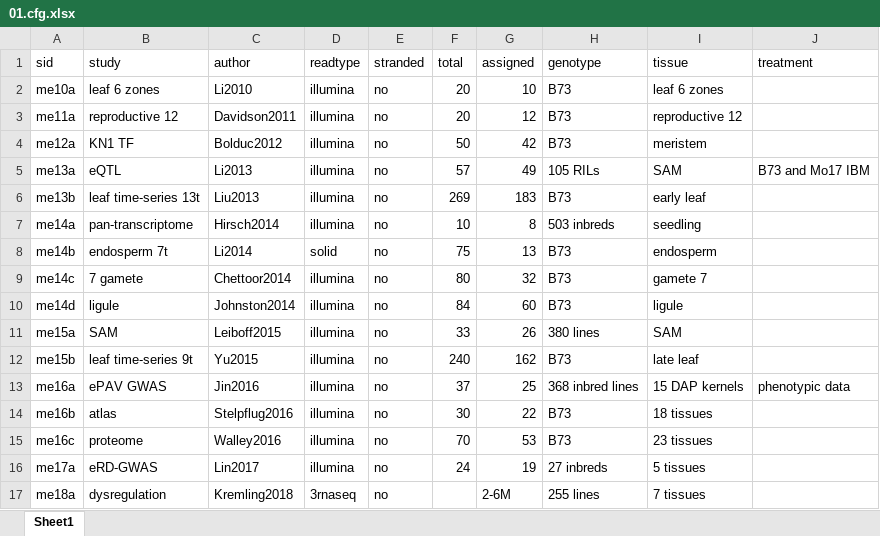
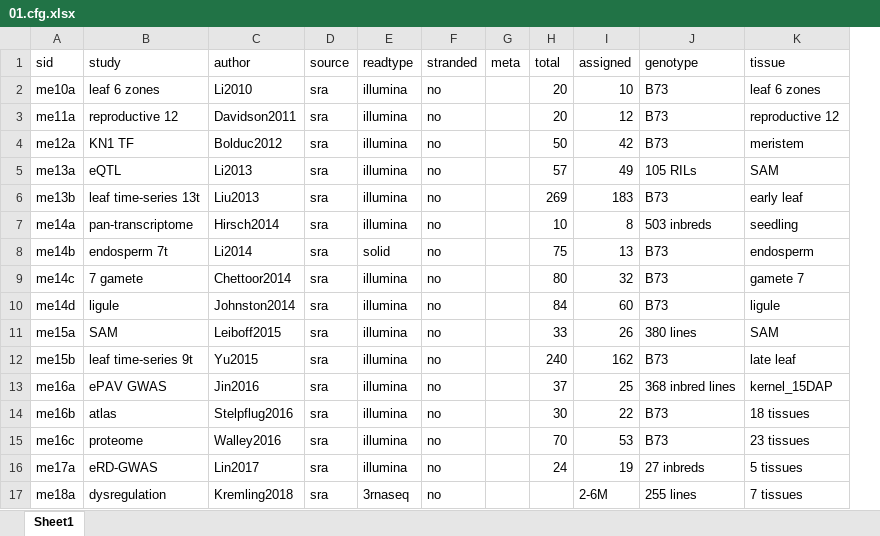
Before and after one commit to orionzhou/rnaseq, an Excel workbook: data/01.cfg.xlsx, sheet Sheet1, drawn as a sheet; only a part is shown; values as stored, in another font and other column widths than the file's, no borders; removed rows and columns are numbered as before the commit, all else as after; the diff names each change by its address in the sheet, - before the commit and + after, or states it on an @@ line.

```diff
--- a/data/01.cfg.xlsx (sheet Sheet1)
+++ b/data/01.cfg.xlsx (sheet Sheet1)
+column D (source), rows 2-17: all sra
+column G (meta), empty
-column J (treatment), rows 5-13: B73 and Mo17 IBM |  |  |  |  |  |  |  | phenotypic data
-K13 (tissue): 15 DAP kernels
+K13 (tissue): kernel_15DAP
```
Also changed, not shown: 12 other files.
